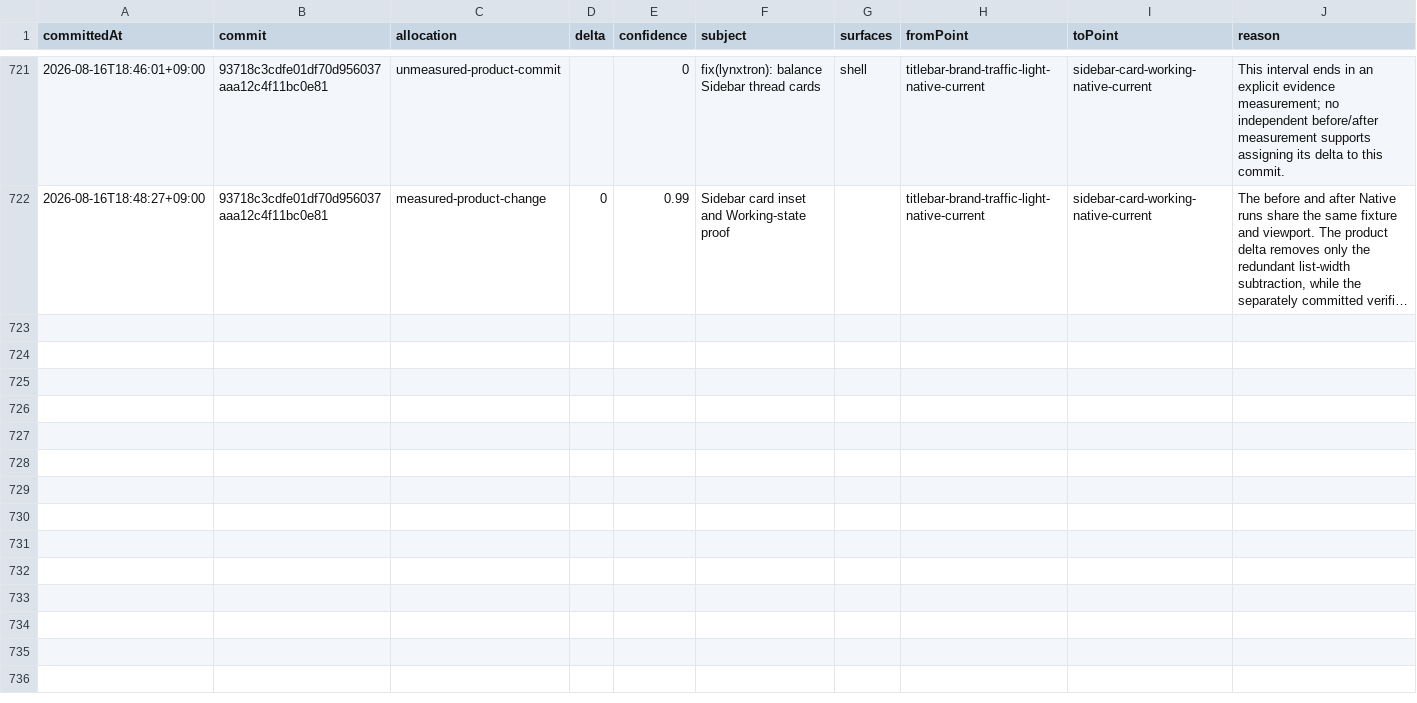
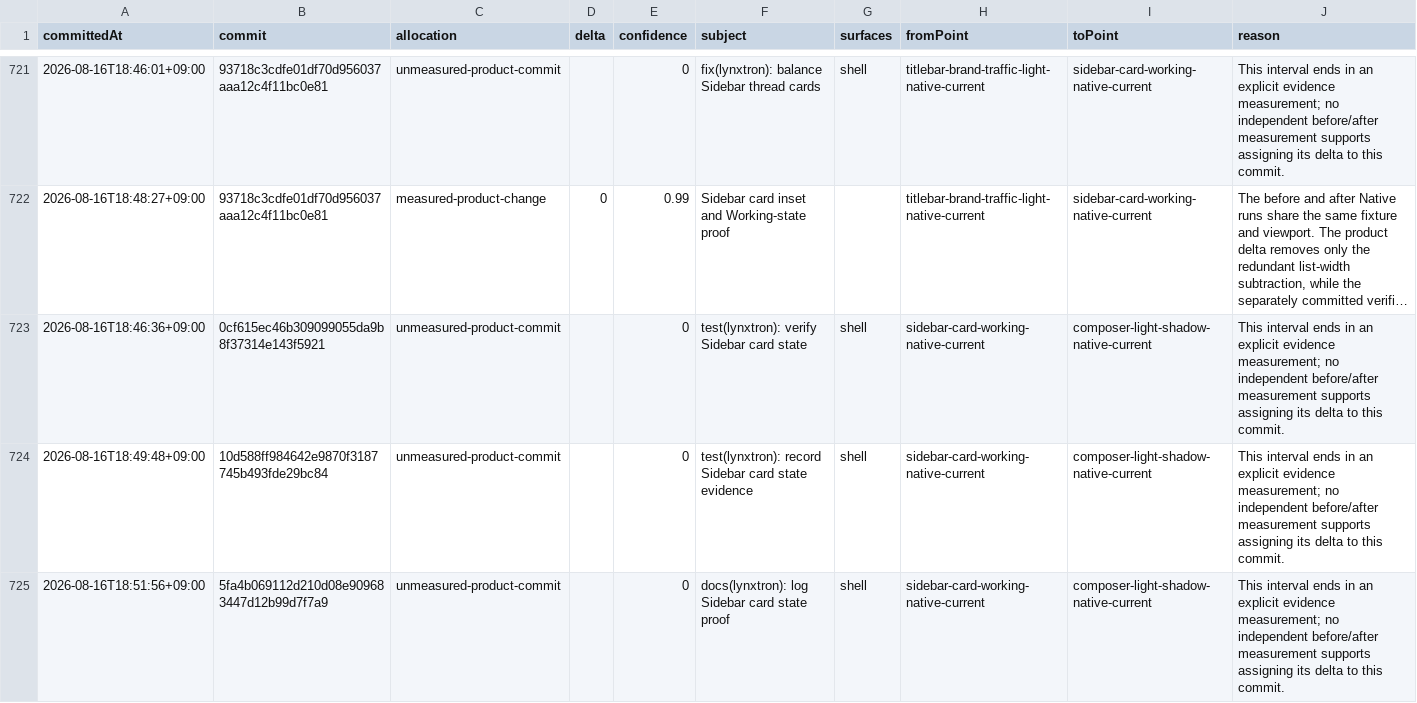
Before and after one commit to Huxpro/t3code-lynxtron, a CSV file: apps/lynxtron/reports/fidelity-loss/commit-attribution.csv, drawn as a sheet; only a part is shown, gaps mark what is left out; long unchanged cells end in …; the diff covers the shown part only; the diff names each change by its address in the sheet, - before the commit and + after, or states it on an @@ line.

Commit message:
docs(lynxtron): refresh fidelity reports
Regenerate fidelity reports for the evidence-only light Composer shadow-profile milestone; fixed-denominator residuals remain unchanged.

Co-authored-by: TRAE CLI <noreply@bytedance.com>

```diff
--- a/apps/lynxtron/reports/fidelity-loss/commit-attribution.csv
+++ b/apps/lynxtron/reports/fidelity-loss/commit-attribution.csv
+row 723: 2026-08-16T18:46:36+09:00 | 0cf615ec46b309099055da9b8f37314e143f5921 | unmeasured-product-commit |  | 0 | test(lynxtron): verify Sidebar card state | shell | sidebar-card-working-native-current | composer-light-shadow-native-current | This interval ends in an explicit evidence measurement; no independent before/after measurement supports assigning its delta to this commit.
+row 724: 2026-08-16T18:49:48+09:00 | 10d588ff984642e9870f3187745b493fde29bc84 | unmeasured-product-commit |  | 0 | test(lynxtron): record Sidebar card state evidence | shell | sidebar-card-working-native-current | composer-light-shadow-native-current | This interval ends in an explicit evidence measurement; no independent before/after measurement supports assigning its delta to this commit.
+row 725: 2026-08-16T18:51:56+09:00 | 5fa4b069112d210d08e909683447d12b99d7f7a9 | unmeasured-product-commit |  | 0 | docs(lynxtron): log Sidebar card state proof | shell | sidebar-card-working-native-current | composer-light-shadow-native-current | This interval ends in an explicit evidence measurement; no independent before/after measurement supports assigning its delta to this commit.
```
Also changed, not shown: 3 added rows elsewhere in this file, apps/lynxtron/reports/fidelity-loss/history.csv, 2 other files.
